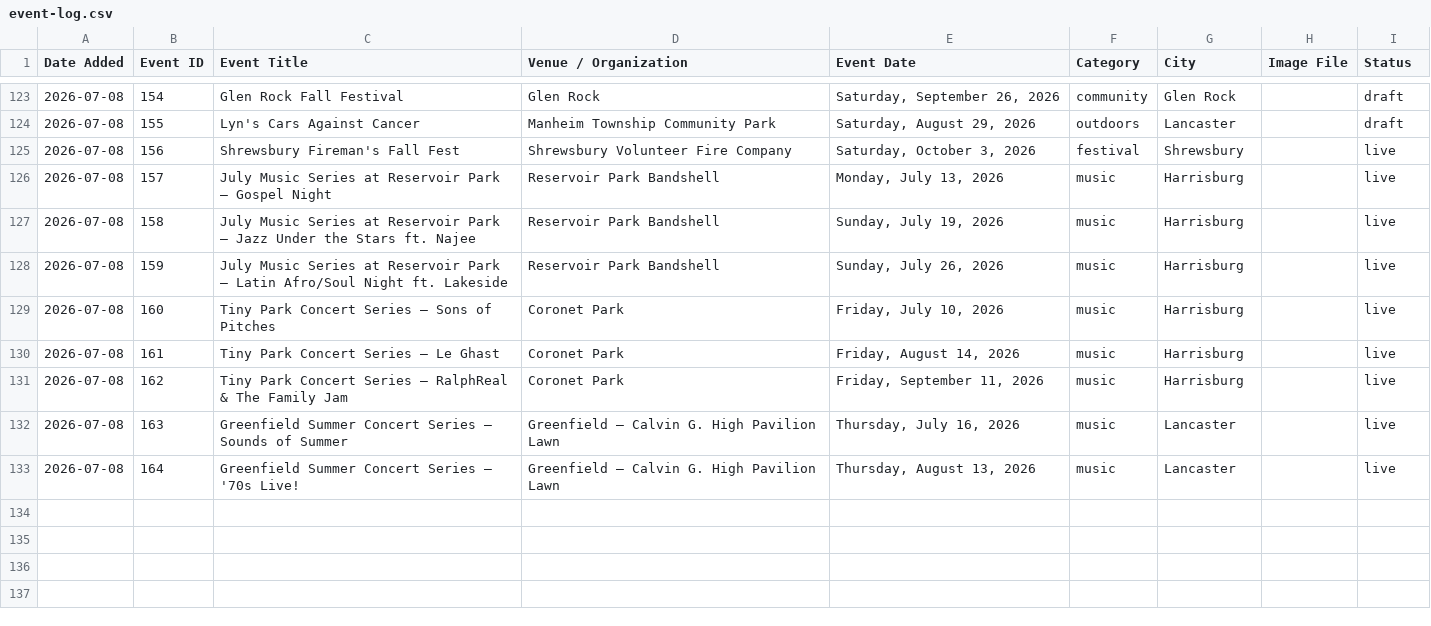
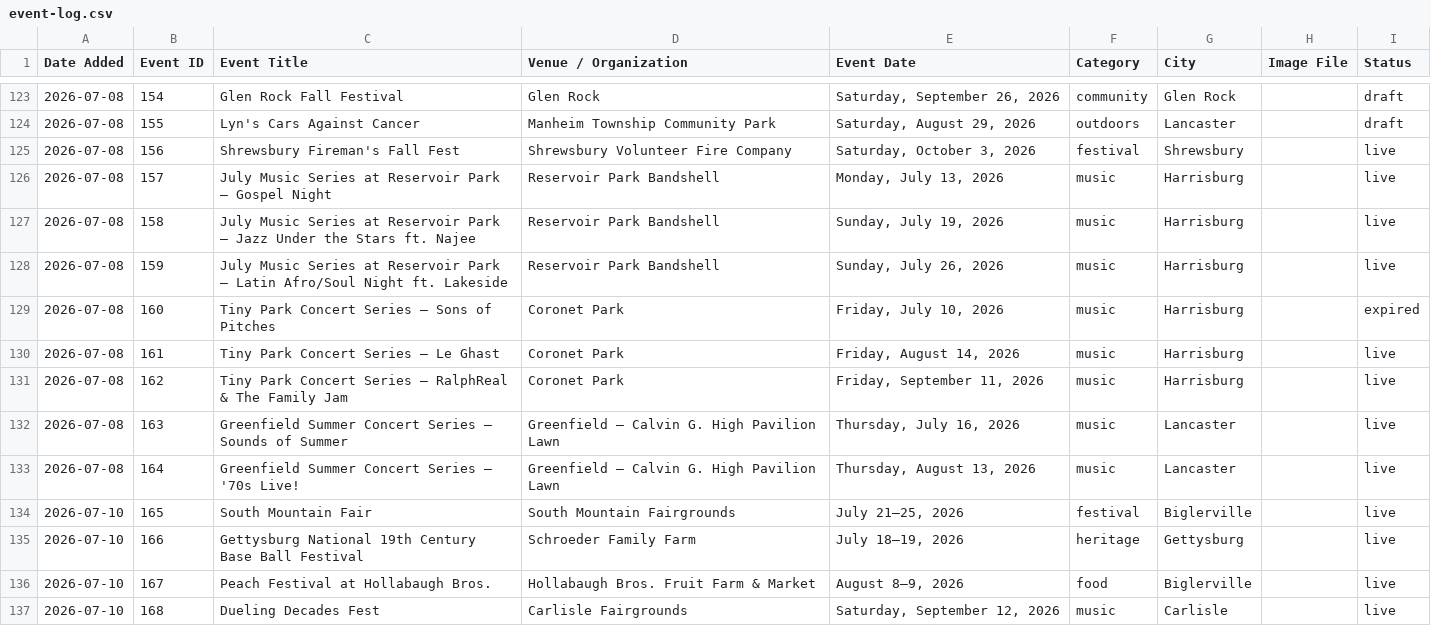
Before and after one commit to bjdoersom/trenevents-website, a CSV file: event-log.csv, drawn as a sheet; only a part is shown, gaps mark what is left out; the diff covers the shown part only.

```diff
--- a/event-log.csv
+++ b/event-log.csv
@@ -129 +129 @@ Date Added,Event ID,Event Title,Venue / Organization,Event Date,Category,City,Im
-"2026-07-08",160,"Tiny Park Concert Series — Sons of Pitches","Coronet Park","Friday, July 10, 2026",music,"Harrisburg","",live
+2026-07-08,160,Tiny Park Concert Series — Sons of Pitches,Coronet Park,"Friday, July 10, 2026",music,Harrisburg,,expired
@@ -133,0 +134,4 @@ Date Added,Event ID,Event Title,Venue / Organization,Event Date,Category,City,Im
+2026-07-10,165,South Mountain Fair,South Mountain Fairgrounds,"July 21–25, 2026",festival,Biglerville,,live
+2026-07-10,166,Gettysburg National 19th Century Base Ball Festival,Schroeder Family Farm,"July 18–19, 2026",heritage,Gettysburg,,live
+2026-07-10,167,Peach Festival at Hollabaugh Bros.,Hollabaugh Bros. Fruit Farm & Market,"August 8–9, 2026",food,Biglerville,,live
+2026-07-10,168,Dueling Decades Fest,Carlisle Fairgrounds,"Saturday, September 12, 2026",music,Carlisle,,live
```
Also changed, not shown: 9 added rows and 5 edited cells elsewhere in this file, 31 other files.
